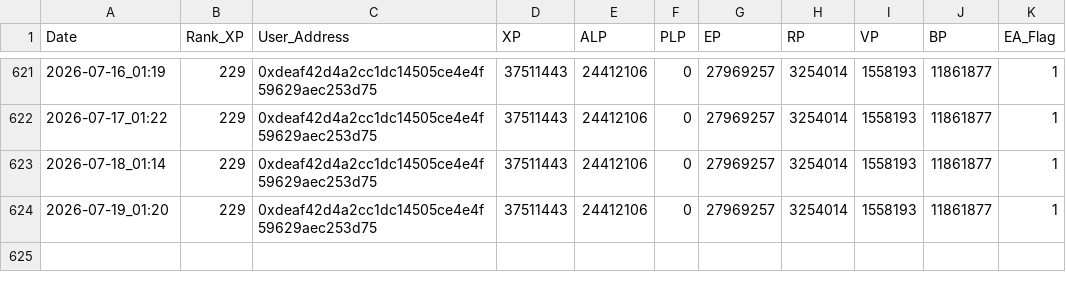
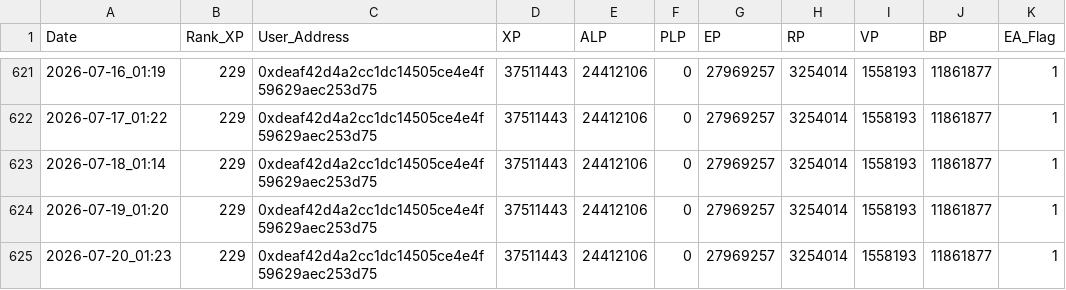
Before and after one commit to screamovernight/LXP-L, a CSV file: log.csv, drawn as a sheet; only a part is shown, gaps mark what is left out.

```diff
--- a/log.csv
+++ b/log.csv
@@ -624 +624,2 @@ Date,Rank_XP,User_Address,XP,ALP,PLP,EP,RP,VP,BP,EA_Flag
 2026-07-19_01:20,229,0xdeaf42d4a2cc1dc14505ce4e4f59629aec253d75,37511443,24412106,0,27969257,3254014,1558193,11861877,1
+2026-07-20_01:23,229,0xdeaf42d4a2cc1dc14505ce4e4f59629aec253d75,37511443,24412106,0,27969257,3254014,1558193,11861877,1
```
